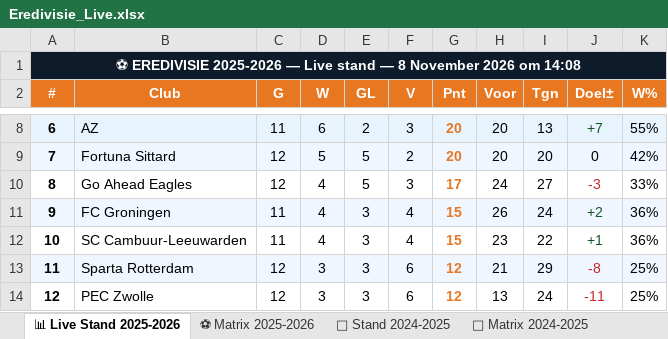
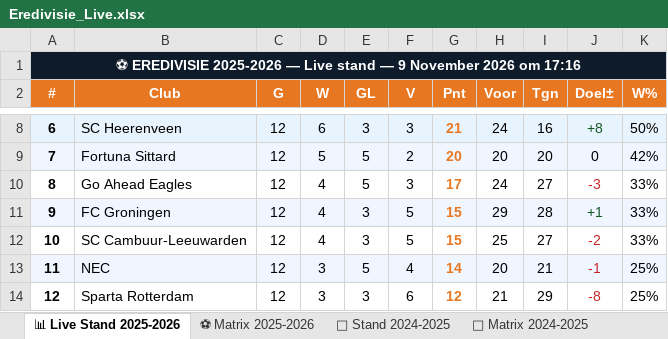
Before and after one commit to Graceland1502/Eredivisie, an Excel workbook: Eredivisie_Live.xlsx, sheet 📊 Live Stand 2025-2026, drawn as a sheet; only a part is shown, gaps mark what is left out; values as stored, in another font and other column widths than the file's, no borders; the diff covers the shown part only; the diff names each change by its address in the sheet, - before the commit and + after, or states it on an @@ line.

```diff
--- a/Eredivisie_Live.xlsx (sheet 📊 Live Stand 2025-2026)
+++ b/Eredivisie_Live.xlsx (sheet 📊 Live Stand 2025-2026)
-A1 (#): …stand — 8 November 2026 om 14:08
+A1 (#): …stand — 9 November 2026 om 17:16
-B8 (Club): AZ
+B8 (Club): SC Heerenveen
-C8 (G): 11
+C8 (G): 12
-E8 (GL): 2
+E8 (GL): 3
-G8 (Pnt): 20
+G8 (Pnt): 21
-H8 (Voor): 20
+H8 (Voor): 24
-I8 (Tgn): 13
+I8 (Tgn): 16
-J8 (Doel±): +7
+J8 (Doel±): +8
-K8 (W%): 55%
+K8 (W%): 50%
-C11:C12 (G): 11
+C11:C12 (G): 12
-F11:F12 (V): 4
+F11:F12 (V): 5
-H11 (Voor): 26
+H11 (Voor): 29
-I11 (Tgn): 24
+I11 (Tgn): 28
-J11 (Doel±): +2
+J11 (Doel±): +1
-K11:K12 (W%): 36%
+K11:K12 (W%): 33%
-H12 (Voor): 23
+H12 (Voor): 25
-I12 (Tgn): 22
+I12 (Tgn): 27
-J12 (Doel±): +1
+J12 (Doel±): -2
-J12 text colour: #155724
+J12 text colour: #C62828
-B13 (Club): Sparta Rotterdam
+B13 (Club): NEC
-E13 (GL): 3
+E13 (GL): 5
-F13 (V): 6
+F13 (V): 4
-G13 (Pnt): 12
+G13 (Pnt): 14
-H13 (Voor): 21
+H13 (Voor): 20
-I13 (Tgn): 29
+I13 (Tgn): 21
-J13 (Doel±): -8
+J13 (Doel±): -1
-B14 (Club): PEC Zwolle
+B14 (Club): Sparta Rotterdam
-H14 (Voor): 13
+H14 (Voor): 21
-I14 (Tgn): 24
+I14 (Tgn): 29
-J14 (Doel±): -11
+J14 (Doel±): -8
```
Also changed, not shown: 44 edited cells elsewhere in this sheet, sheet ⚽ Matrix 2025-2026, sheet 📈 Statistieken.
